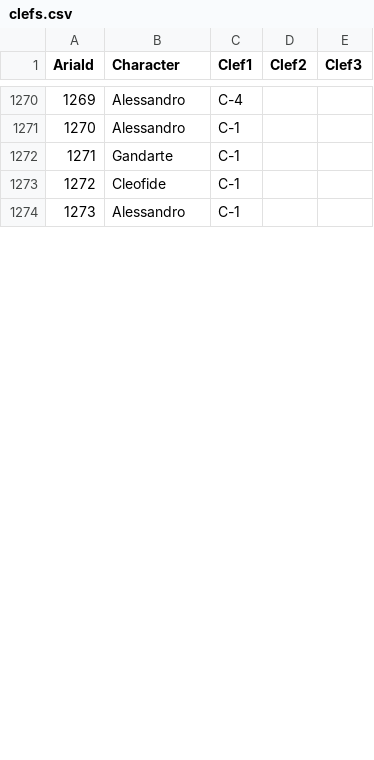
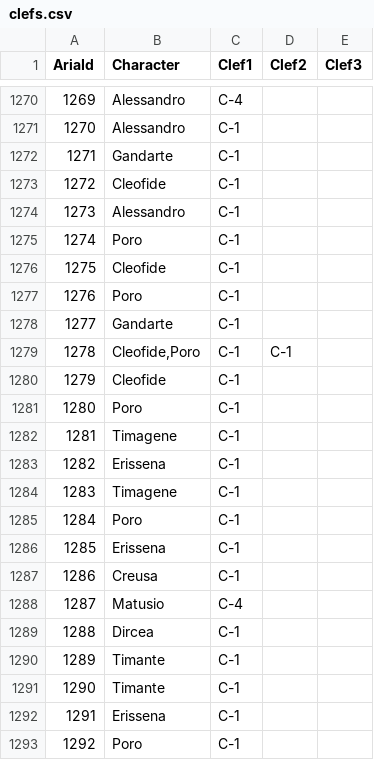
Before and after one commit to DIDONEproject/musif, a CSV file: metadata/score/clefs.csv, drawn as a sheet; only a part is shown, gaps mark what is left out; the diff covers the shown part only; the diff names each change by its address in the sheet, - before the commit and + after, or states it on an @@ line.

```diff
--- a/metadata/score/clefs.csv
+++ b/metadata/score/clefs.csv
+row 1275: 1274 | Poro | C-1
+row 1276: 1275 | Cleofide | C-1
+row 1277: 1276 | Poro | C-1
+row 1278: 1277 | Gandarte | C-1
+row 1279: 1278 | Cleofide,Poro | C-1 | C-1
+row 1280: 1279 | Cleofide | C-1
+row 1281: 1280 | Poro | C-1
+row 1282: 1281 | Timagene | C-1
+row 1283: 1282 | Erissena | C-1
+row 1284: 1283 | Timagene | C-1
+row 1285: 1284 | Poro | C-1
+row 1286: 1285 | Erissena | C-1
+row 1287: 1286 | Creusa | C-1
+row 1288: 1287 | Matusio | C-4
+row 1289: 1288 | Dircea | C-1
+row 1290: 1289 | Timante | C-1
+row 1291: 1290 | Timante | C-1
+row 1292: 1291 | Erissena | C-1
+row 1293: 1292 | Poro | C-1
```
Also changed, not shown: 9 added rows, 2 removed rows and row numbers in column A elsewhere in this file, metadata/score/aria.csv, metadata/score/theme_a_per_aria.csv, 17 other files.
